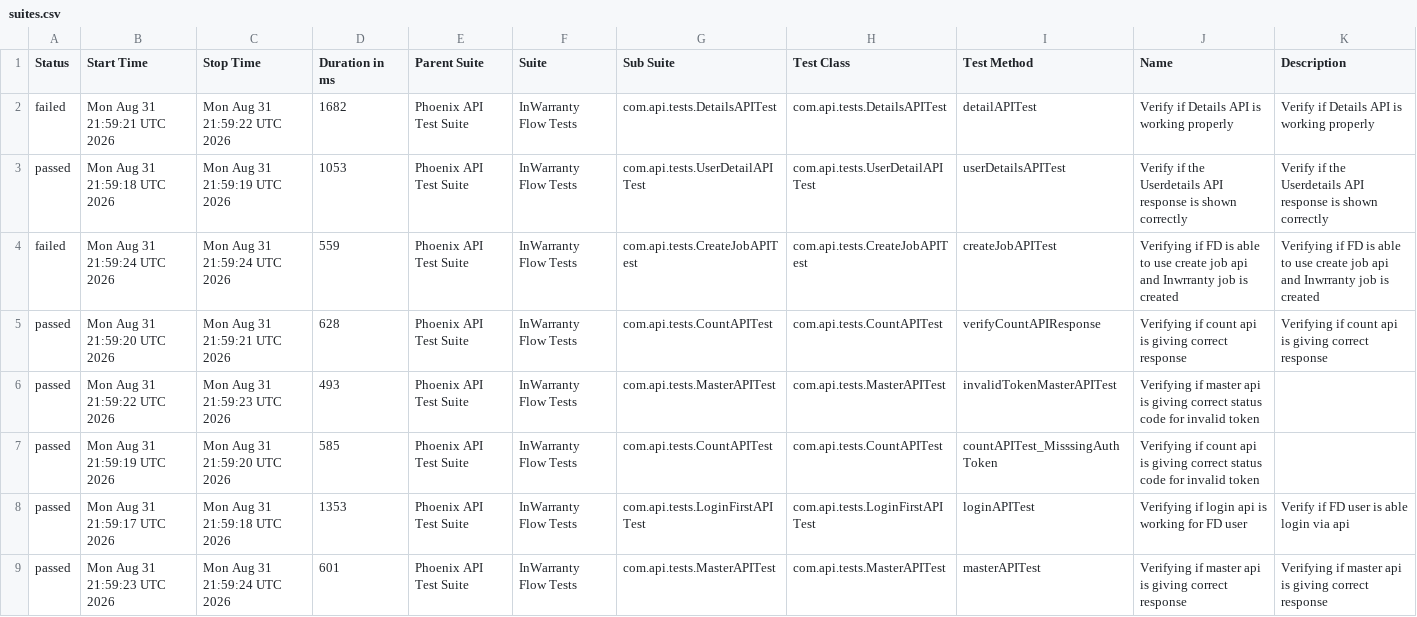
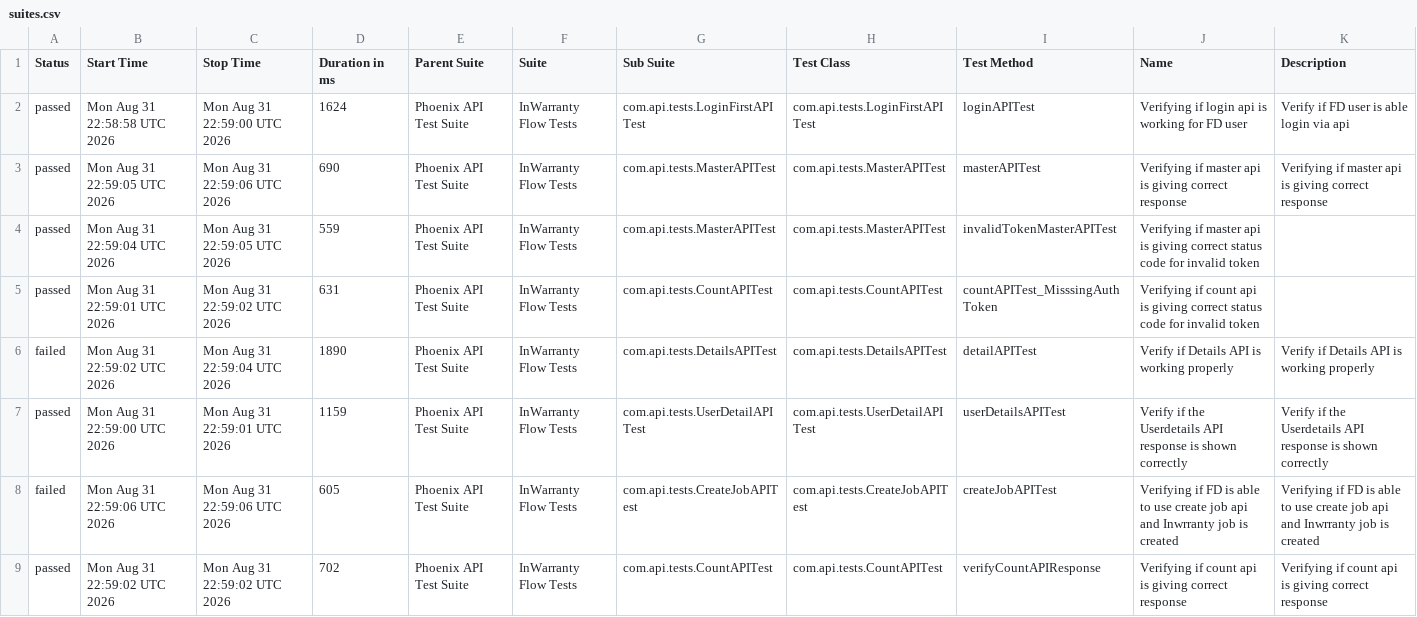
Before and after one commit to taarun96/APIAutomationFrameWork, a CSV file: data/suites.csv, drawn as a sheet.

```diff
--- a/data/suites.csv
+++ b/data/suites.csv
@@ -1,9 +1,9 @@
 "Status","Start Time","Stop Time","Duration in ms","Parent Suite","Suite","Sub Suite","Test Class","Test Method","Name","Description"
-"failed","Mon Aug 31 21:59:21 UTC 2026","Mon Aug 31 21:59:22 UTC 2026","1682","Phoenix API Test Suite","InWarranty Flow Tests","com.api.tests.DetailsAPITest","com.api.tests.DetailsAPITest","detailAPITest","Verify if Details API is working properly","Verify if Details API is working properly"
-"passed","Mon Aug 31 21:59:18 UTC 2026","Mon Aug 31 21:59:19 UTC 2026","1053","Phoenix API Test Suite","InWarranty Flow Tests","com.api.tests.UserDetailAPITest","com.api.tests.UserDetailAPITest","userDetailsAPITest","Verify if the Userdetails API response is shown correctly","Verify if the Userdetails API response is shown correctly"
-"failed","Mon Aug 31 21:59:24 UTC 2026","Mon Aug 31 21:59:24 UTC 2026","559","Phoenix API Test Suite","InWarranty Flow Tests","com.api.tests.CreateJobAPITest","com.api.tests.CreateJobAPITest","createJobAPITest","Verifying if FD is able to use create job api and Inwrranty job is created","Verifying if FD is able to use create job api and Inwrranty job is created"
-"passed","Mon Aug 31 21:59:20 UTC 2026","Mon Aug 31 21:59:21 UTC 2026","628","Phoenix API Test Suite","InWarranty Flow Tests","com.api.tests.CountAPITest","com.api.tests.CountAPITest","verifyCountAPIResponse","Verifying if count api is giving correct response","Verifying if count api is giving correct response"
-"passed","Mon Aug 31 21:59:22 UTC 2026","Mon Aug 31 21:59:23 UTC 2026","493","Phoenix API Test Suite","InWarranty Flow Tests","com.api.tests.MasterAPITest","com.api.tests.MasterAPITest","invalidTokenMasterAPITest","Verifying if master api is giving correct status code for invalid token",""
-"passed","Mon Aug 31 21:59:19 UTC 2026","Mon Aug 31 21:59:20 UTC 2026","585","Phoenix API Test Suite","InWarranty Flow Tests","com.api.tests.CountAPITest","com.api.tests.CountAPITest","countAPITest_MisssingAuthToken","Verifying if count api is giving correct status code for invalid token",""
-"passed","Mon Aug 31 21:59:17 UTC 2026","Mon Aug 31 21:59:18 UTC 2026","1353","Phoenix API Test Suite","InWarranty Flow Tests","com.api.tests.LoginFirstAPITest","com.api.tests.LoginFirstAPITest","loginAPITest","Verifying if login api is working for FD user","Verify if FD user is able login via api"
-"passed","Mon Aug 31 21:59:23 UTC 2026","Mon Aug 31 21:59:24 UTC 2026","601","Phoenix API Test Suite","InWarranty Flow Tests","com.api.tests.MasterAPITest","com.api.tests.MasterAPITest","masterAPITest","Verifying if master api is giving correct response","Verifying if master api is giving correct response"
+"passed","Mon Aug 31 22:58:58 UTC 2026","Mon Aug 31 22:59:00 UTC 2026","1624","Phoenix API Test Suite","InWarranty Flow Tests","com.api.tests.LoginFirstAPITest","com.api.tests.LoginFirstAPITest","loginAPITest","Verifying if login api is working for FD user","Verify if FD user is able login via api"
+"passed","Mon Aug 31 22:59:05 UTC 2026","Mon Aug 31 22:59:06 UTC 2026","690","Phoenix API Test Suite","InWarranty Flow Tests","com.api.tests.MasterAPITest","com.api.tests.MasterAPITest","masterAPITest","Verifying if master api is giving correct response","Verifying if master api is giving correct response"
+"passed","Mon Aug 31 22:59:04 UTC 2026","Mon Aug 31 22:59:05 UTC 2026","559","Phoenix API Test Suite","InWarranty Flow Tests","com.api.tests.MasterAPITest","com.api.tests.MasterAPITest","invalidTokenMasterAPITest","Verifying if master api is giving correct status code for invalid token",""
+"passed","Mon Aug 31 22:59:01 UTC 2026","Mon Aug 31 22:59:02 UTC 2026","631","Phoenix API Test Suite","InWarranty Flow Tests","com.api.tests.CountAPITest","com.api.tests.CountAPITest","countAPITest_MisssingAuthToken","Verifying if count api is giving correct status code for invalid token",""
+"failed","Mon Aug 31 22:59:02 UTC 2026","Mon Aug 31 22:59:04 UTC 2026","1890","Phoenix API Test Suite","InWarranty Flow Tests","com.api.tests.DetailsAPITest","com.api.tests.DetailsAPITest","detailAPITest","Verify if Details API is working properly","Verify if Details API is working properly"
+"passed","Mon Aug 31 22:59:00 UTC 2026","Mon Aug 31 22:59:01 UTC 2026","1159","Phoenix API Test Suite","InWarranty Flow Tests","com.api.tests.UserDetailAPITest","com.api.tests.UserDetailAPITest","userDetailsAPITest","Verify if the Userdetails API response is shown correctly","Verify if the Userdetails API response is shown correctly"
+"failed","Mon Aug 31 22:59:06 UTC 2026","Mon Aug 31 22:59:06 UTC 2026","605","Phoenix API Test Suite","InWarranty Flow Tests","com.api.tests.CreateJobAPITest","com.api.tests.CreateJobAPITest","createJobAPITest","Verifying if FD is able to use create job api and Inwrranty job is created","Verifying if FD is able to use create job api and Inwrranty job is created"
+"passed","Mon Aug 31 22:59:02 UTC 2026","Mon Aug 31 22:59:02 UTC 2026","702","Phoenix API Test Suite","InWarranty Flow Tests","com.api.tests.CountAPITest","com.api.tests.CountAPITest","verifyCountAPIResponse","Verifying if count api is giving correct response","Verifying if count api is giving correct response"
```
Also changed, not shown: data/behaviors.csv, 55 other files.
